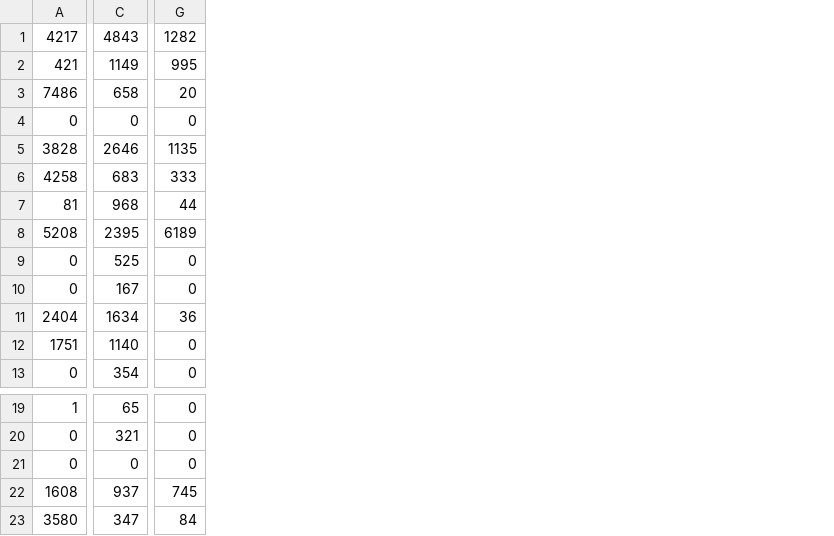
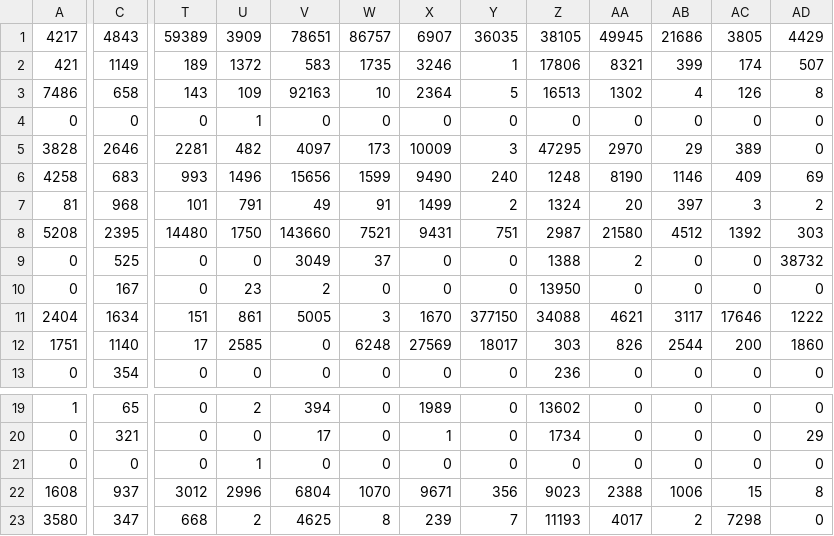
Before and after one commit to Carla-de-Beer/MATLAB-projects, a CSV file: Principal Components Analysis/CSV_files/Cartoons.csv, drawn as a sheet; only a part is shown, gaps mark what is left out; removed rows and columns are numbered as before the commit, all else as after; the diff covers the shown part only; the diff names each change by its address in the sheet, - before the commit and + after, or states it on an @@ line.

Commit message:
Adding additional data to datasets

```diff
--- a/Principal Components Analysis/CSV_files/Cartoons.csv
+++ b/Principal Components Analysis/CSV_files/Cartoons.csv
-column G, rows 1-13: 1282 | 995 | 20 | 0 | 1135 | 333 | 44 | 6189 | 0 | 0 | 36 | 0 | 0; rows 19-23: 0 | 0 | 0 | 745 | 84
+column T, rows 1-13: 59389 | 189 | 143 | 0 | 2281 | 993 | 101 | 14480 | 0 | 0 | 151 | 17 | 0; rows 19-23: 0 | 0 | 0 | 3012 | 668
+column U, rows 1-13: 3909 | 1372 | 109 | 1 | 482 | 1496 | 791 | 1750 | 0 | 23 | 861 | 2585 | 0; rows 19-23: 2 | 0 | 1 | 2996 | 2
+column V, rows 1-13: 78651 | 583 | 92163 | 0 | 4097 | 15656 | 49 | 143660 | 3049 | 2 | 5005 | 0 | 0; rows 19-23: 394 | 17 | 0 | 6804 | 4625
+column W, rows 1-13: 86757 | 1735 | 10 | 0 | 173 | 1599 | 91 | 7521 | 37 | 0 | 3 | 6248 | 0; rows 19-23: 0 | 0 | 0 | 1070 | 8
+column X, rows 1-13: 6907 | 3246 | 2364 | 0 | 10009 | 9490 | 1499 | 9431 | 0 | 0 | 1670 | 27569 | 0; rows 19-23: 1989 | 1 | 0 | 9671 | 239
+column Y, rows 1-13: 36035 | 1 | 5 | 0 | 3 | 240 | 2 | 751 | 0 | 0 | 377150 | 18017 | 0; rows 19-23: 0 | 0 | 0 | 356 | 7
+column Z, rows 1-13: 38105 | 17806 | 16513 | 0 | 47295 | 1248 | 1324 | 2987 | 1388 | 13950 | 34088 | 303 | 236; rows 19-23: 13602 | 1734 | 0 | 9023 | 11193
+column AA, rows 1-13: 49945 | 8321 | 1302 | 0 | 2970 | 8190 | 20 | 21580 | 2 | 0 | 4621 | 826 | 0; rows 19-23: 0 | 0 | 0 | 2388 | 4017
+column AB, rows 1-13: 21686 | 399 | 4 | 0 | 29 | 1146 | 397 | 4512 | 0 | 0 | 3117 | 2544 | 0; rows 19-23: 0 | 0 | 0 | 1006 | 2
+column AC, rows 1-13: 3805 | 174 | 126 | 0 | 389 | 409 | 3 | 1392 | 0 | 0 | 17646 | 200 | 0; rows 19-23: 0 | 0 | 0 | 15 | 7298
+column AD, rows 1-13: 4429 | 507 | 8 | 0 | 0 | 69 | 2 | 303 | 38732 | 0 | 1222 | 1860 | 0; rows 19-23: 0 | 29 | 0 | 8 | 0
```
Also changed, not shown: 5 added columns and 2 edited cells elsewhere in this file, Principal Components Analysis/CSV_files/Photos.csv, 4 other files.
